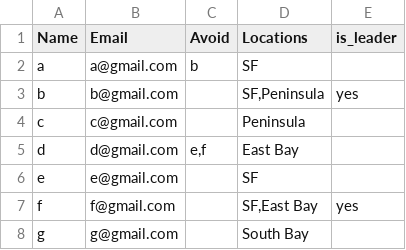
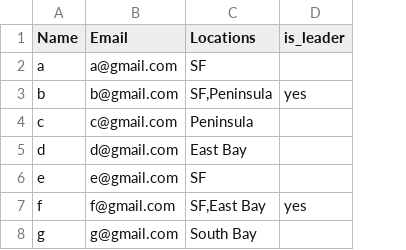
Before and after one commit to justinhyou/coffee_chats, a CSV file: input.csv, drawn as a sheet; the diff names each change by its address in the sheet, - before the commit and + after, or states it on an @@ line.

Commit message:
handle location logic

```diff
--- a/input.csv
+++ b/input.csv
-column C (Avoid), rows 2-5: b |  |  | e,f
```
Also changed, not shown: 1 other file.
